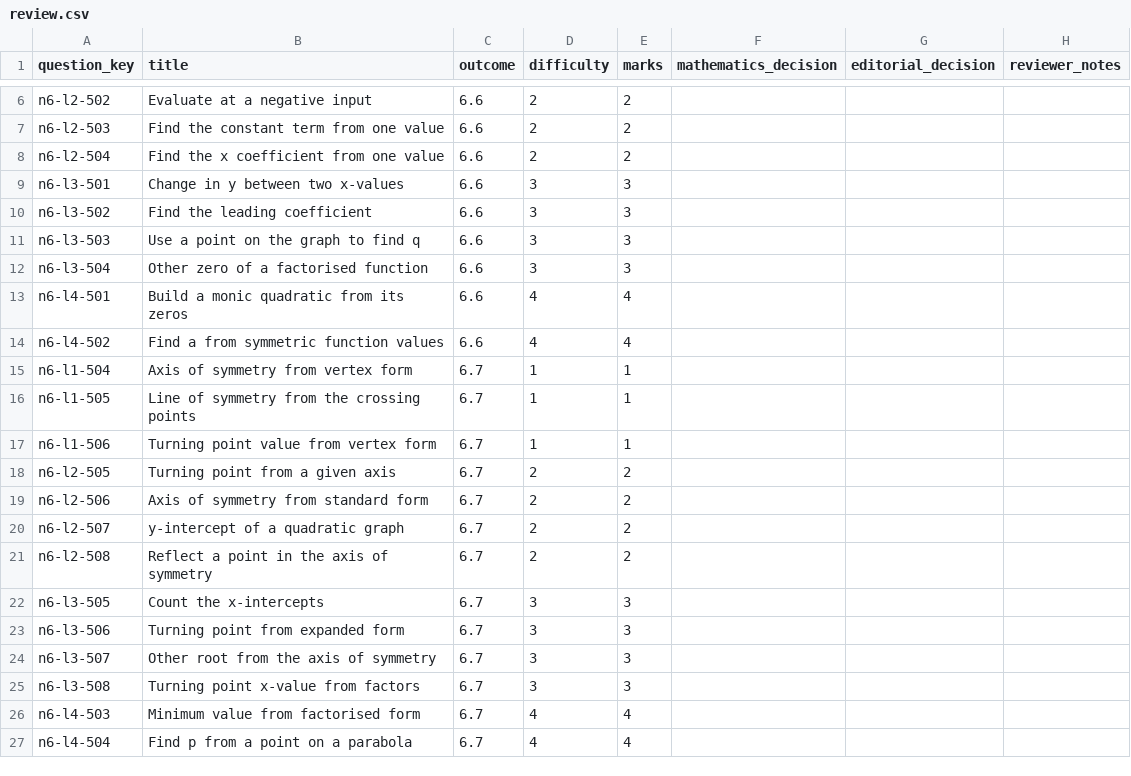
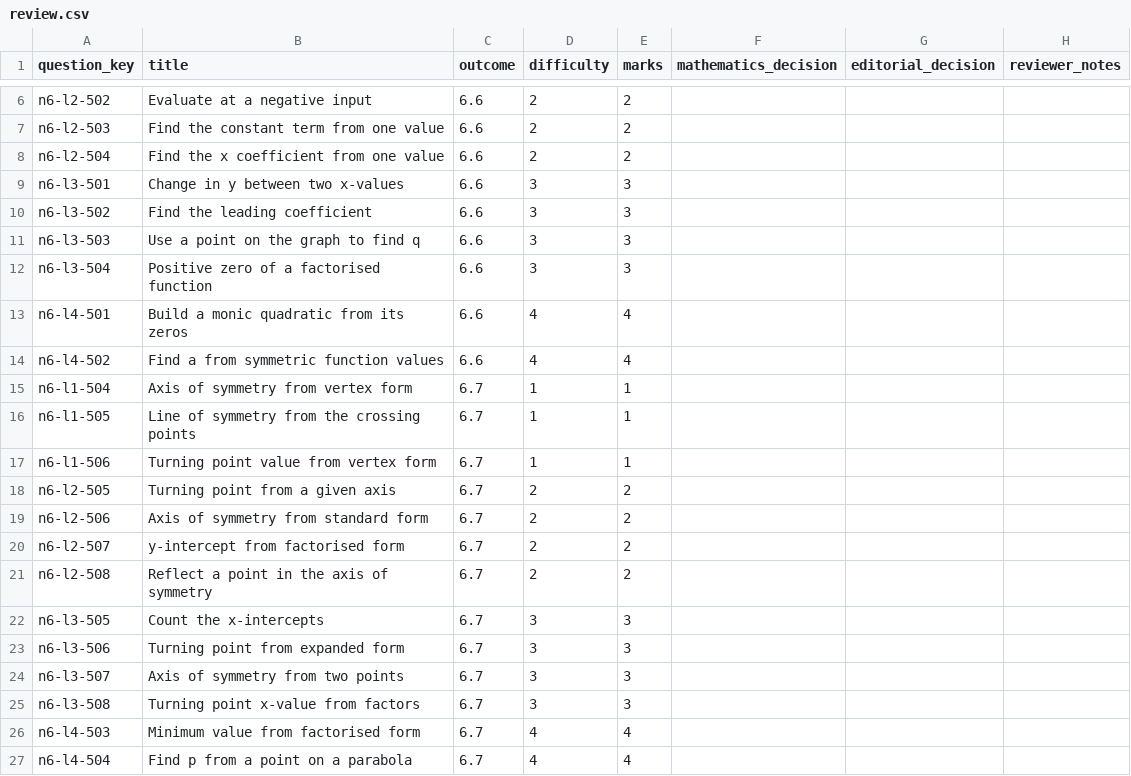
Before and after one commit to Willedward/asean_academy, a CSV file: backend_resources/question_bank/g3_math/secondary_2/n6/v1/review_packets/g3-sec2-n6-b001/review.csv, drawn as a sheet; only a part is shown, gaps mark what is left out.

```diff
--- a/backend_resources/question_bank/g3_math/secondary_2/n6/v1/review_packets/g3-sec2-n6-b001/review.csv
+++ b/backend_resources/question_bank/g3_math/secondary_2/n6/v1/review_packets/g3-sec2-n6-b001/review.csv
@@ -11,3 +11,3 @@ n6-l3-502,Find the leading coefficient,6.6,3,3,,,
 n6-l3-503,Use a point on the graph to find q,6.6,3,3,,,
-n6-l3-504,Other zero of a factorised function,6.6,3,3,,,
+n6-l3-504,Positive zero of a factorised function,6.6,3,3,,,
 n6-l4-501,Build a monic quadratic from its zeros,6.6,4,4,,,
@@ -19,3 +19,3 @@ n6-l2-505,Turning point from a given axis,6.7,2,2,,,
 n6-l2-506,Axis of symmetry from standard form,6.7,2,2,,,
-n6-l2-507,y-intercept of a quadratic graph,6.7,2,2,,,
+n6-l2-507,y-intercept from factorised form,6.7,2,2,,,
 n6-l2-508,Reflect a point in the axis of symmetry,6.7,2,2,,,
@@ -23,3 +23,3 @@ n6-l3-505,Count the x-intercepts,6.7,3,3,,,
 n6-l3-506,Turning point from expanded form,6.7,3,3,,,
-n6-l3-507,Other root from the axis of symmetry,6.7,3,3,,,
+n6-l3-507,Axis of symmetry from two points,6.7,3,3,,,
 n6-l3-508,Turning point x-value from factors,6.7,3,3,,,
```
Also changed, not shown: 22 other files.
